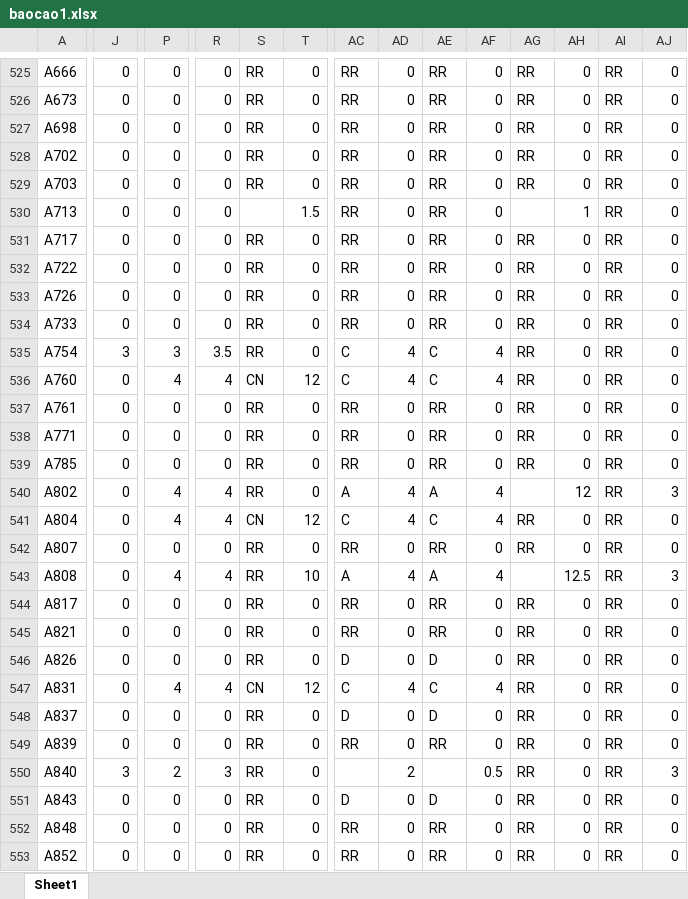
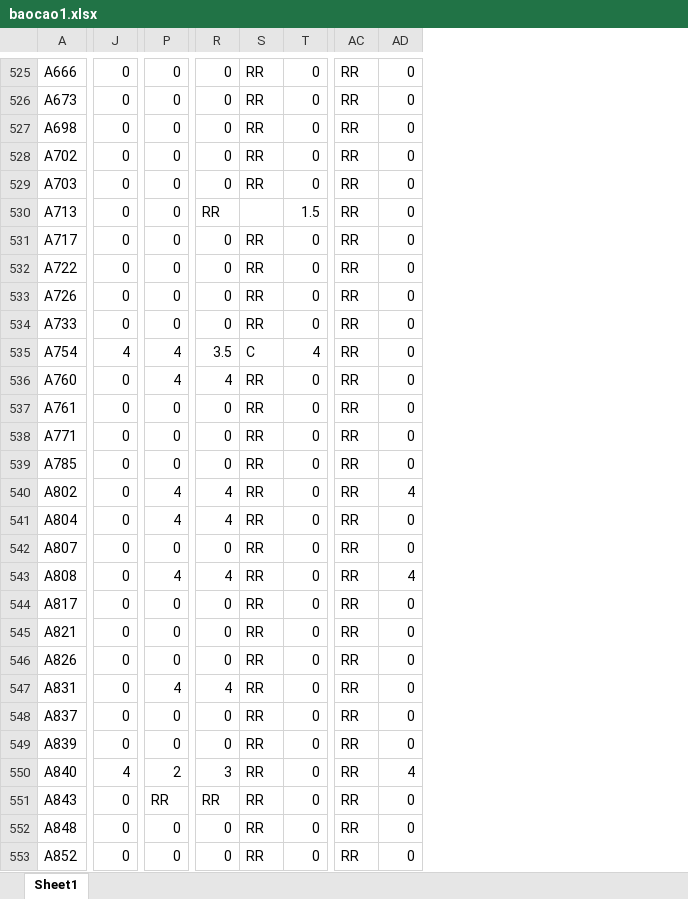
Before and after one commit to Skymanking/cham-cong, an Excel workbook: baocao1.xlsx, sheet Sheet1, drawn as a sheet; only a part is shown, gaps mark what is left out; values as stored, in another font and other column widths than the file's, no borders; the diff covers the shown part only; the diff names each change by its address in the sheet, - before the commit and + after, or states it on an @@ line.

```diff
--- a/baocao1.xlsx (sheet Sheet1)
+++ b/baocao1.xlsx (sheet Sheet1)
-column AE, rows 525-553: RR | RR | RR | RR | RR | RR | RR | RR | RR | RR | C | C | RR | RR | RR | A | C | RR | A | RR | RR | D | C | D | RR |  | D | RR | RR
-column AF, rows 525-553: 0 | 0 | 0 | 0 | 0 | 0 | 0 | 0 | 0 | 0 | 4 | 4 | 0 | 0 | 0 | 4 | 4 | 0 | 4 | 0 | 0 | 0 | 4 | 0 | 0 | 0.5 | 0 | 0 | 0
-column AG, rows 525-553: RR | RR | RR | RR | RR |  | RR | RR | RR | RR | RR | RR | RR | RR | RR |  | RR | RR |  | RR | RR | RR | RR | RR | RR | RR | RR | RR | RR
-column AH, rows 525-553: 0 | 0 | 0 | 0 | 0 | 1 | 0 | 0 | 0 | 0 | 0 | 0 | 0 | 0 | 0 | 12 | 0 | 0 | 12.5 | 0 | 0 | 0 | 0 | 0 | 0 | 0 | 0 | 0 | 0
-column AI, rows 525-553: all RR
-column AJ, rows 525-553: 0 | 0 | 0 | 0 | 0 | 0 | 0 | 0 | 0 | 0 | 0 | 0 | 0 | 0 | 0 | 3 | 0 | 0 | 3 | 0 | 0 | 0 | 0 | 0 | 0 | 3 | 0 | 0 | 0
-R530: 0
+R530: RR
-J535: 3
+J535: 4
-P535: 3
+P535: 4
-S535: RR
+S535: C
-T535: 0
+T535: 4
-AC535:AC536: C
+AC535:AC536: RR
-AD535:AD536: 4
+AD535:AD536: 0
-S536: CN
+S536: RR
-T536: 12
+T536: 0
-AC540: A
+AC540: RR
-S541: CN
+S541: RR
-T541: 12
+T541: 0
-AC541: C
+AC541: RR
-AD541: 4
+AD541: 0
-T543: 10
+T543: 0
-AC543: A
+AC543: RR
-AC546: D
+AC546: RR
-S547: CN
+S547: RR
-T547: 12
+T547: 0
-AC547: C
+AC547: RR
-AD547: 4
+AD547: 0
-AC548: D
+AC548: RR
-J550: 3
+J550: 4
-AC550: (empty)
+AC550: RR
-AD550: 2
+AD550: 4
-P551: 0
+P551: RR
-R551: 0
+R551: RR
-AC551: D
+AC551: RR
```
Also changed, not shown: 281 edited cells elsewhere in this sheet, OT_convert.xlsx, baocao.xlsx, 3 other files.
